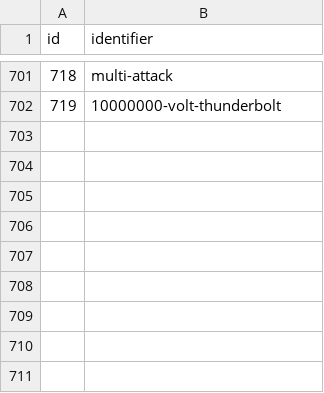
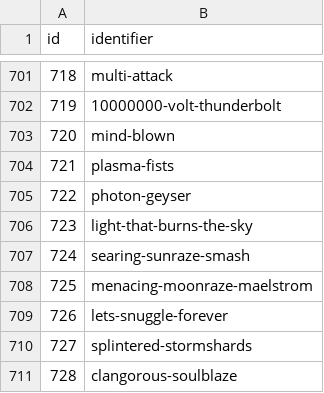
Before and after one commit to CatTrinket/porydex, a CSV file: porydex/db/data/moves.csv, drawn as a sheet; only a part is shown, gaps mark what is left out; the diff names each change by its address in the sheet, - before the commit and + after, or states it on an @@ line.

Commit message:
Add new Pokémon/ability/moves from Ultra Sun/Moon.
I still haven't added Totems; I'm putting that decision off for now.

```diff
--- a/porydex/db/data/moves.csv
+++ b/porydex/db/data/moves.csv
+row 703: 720 | mind-blown
+row 704: 721 | plasma-fists
+row 705: 722 | photon-geyser
+row 706: 723 | light-that-burns-the-sky
+row 707: 724 | searing-sunraze-smash
+row 708: 725 | menacing-moonraze-maelstrom
+row 709: 726 | lets-snuggle-forever
+row 710: 727 | splintered-stormshards
+row 711: 728 | clangorous-soulblaze
```
Also changed, not shown: porydex/db/data/move_names.csv, porydex/db/data/pokemon.csv, 12 other files.
